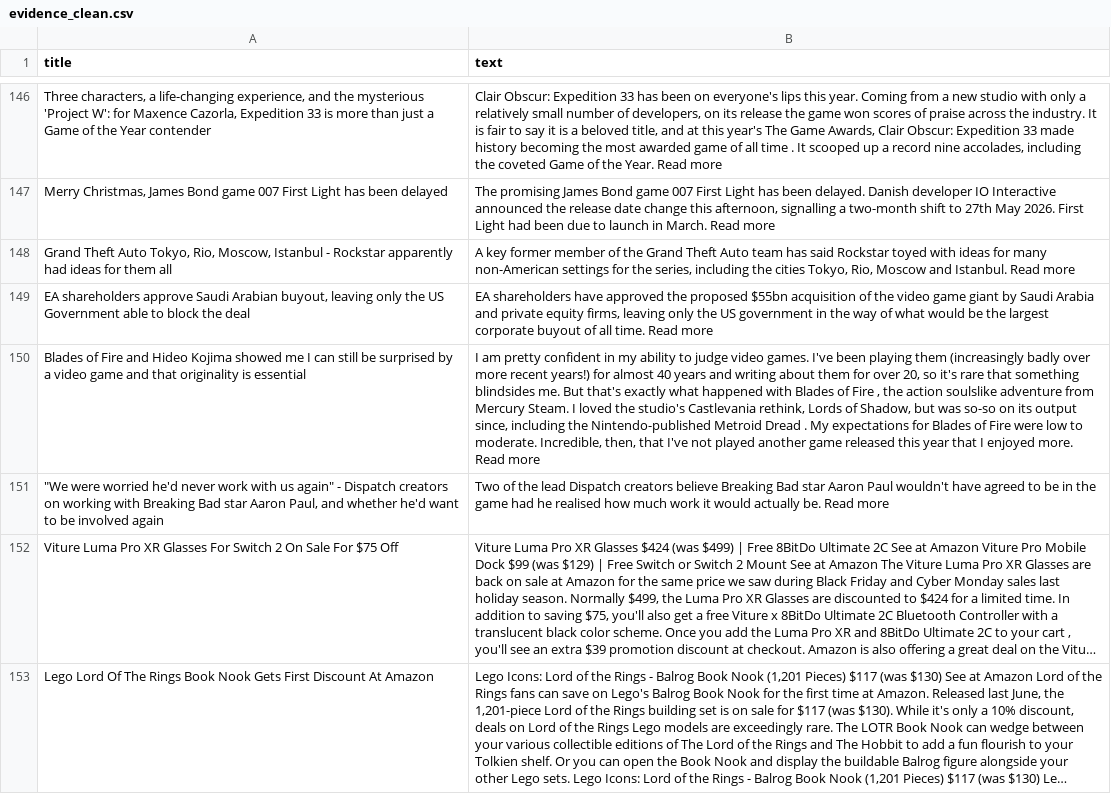
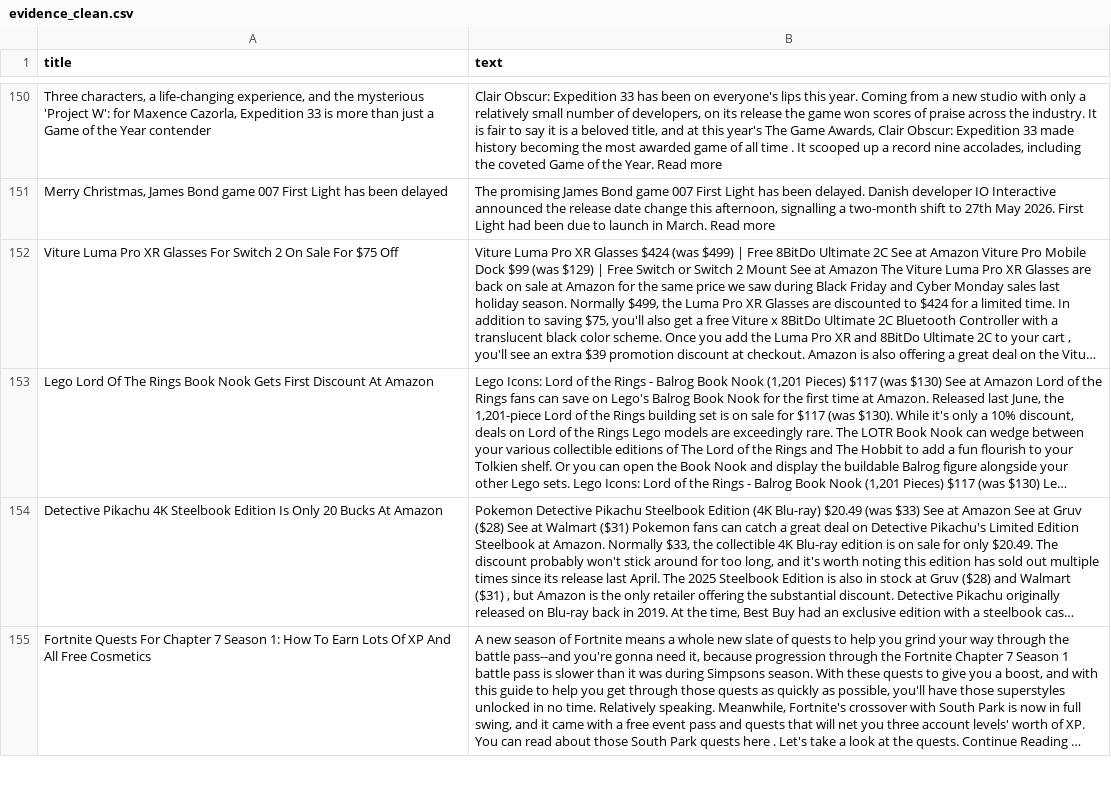
Before and after one commit to ROHIT05-ENG/gaming-news-project, a CSV file: data/evidence/evidence_clean.csv, drawn as a sheet; only a part is shown, gaps mark what is left out; the shorter side is filled out with more unchanged rows; long unchanged cells end in …; removed rows and columns are numbered as before the commit, all else as after; the diff covers the shown part only; the diff names each change by its address in the sheet, - before the commit and + after, or states it on an @@ line.

```diff
--- a/data/evidence/evidence_clean.csv
+++ b/data/evidence/evidence_clean.csv
-row 148: Grand Theft Auto Tokyo, Rio, Moscow, Istanbul - Rockstar apparently had ideas for them all | A key former member of the Grand Theft Auto team has said Rockstar toyed with ideas for many non-American settings for the series, including the cities Tokyo, Rio, Moscow and Istanbul. Read more
-row 149: EA shareholders approve Saudi Arabian buyout, leaving only the US Government able to block the deal | EA shareholders have approved the proposed $55bn acquisition of the video game giant by Saudi Arabia and private equity firms, leaving only the US government in the way of what would be the largest corporate buyout of all time. Read more
-row 150: Blades of Fire and Hideo Kojima showed me I can still be surprised by a video game and that originality is essential | I am pretty confident in my ability to judge video games. I've been playing them (increasingly badly over more recent years!) for almost 40 years and writing about them for over 20, so it's rare that something blindsides me. But that's exactly what happened with Blades of Fire , the action soulslike adventure from Mercury Steam. I loved the studio's Castlevania rethink, Lords of Shadow, but was so-so on its output since, including the Nintendo-published Metroid Dread . My expectations for Blades of Fire were low to moderate. Incredible, then, that I've not played another game released this year that I enjoyed more. Read more
-row 151: "We were worried he'd never work with us again" - Dispatch creators on working with Breaking Bad star Aaron Paul, and whether he'd want to be involved again | Two of the lead Dispatch creators believe Breaking Bad star Aaron Paul wouldn't have agreed to be in the game had he realised how much work it would actually be. Read more
```
Also changed, not shown: 13 added rows, 9 removed rows and 1 edited cell elsewhere in this file, data/evidence/evidence_raw.csv.
